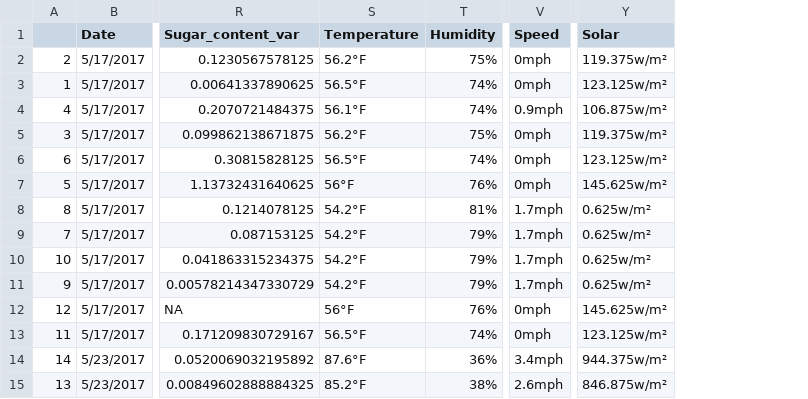
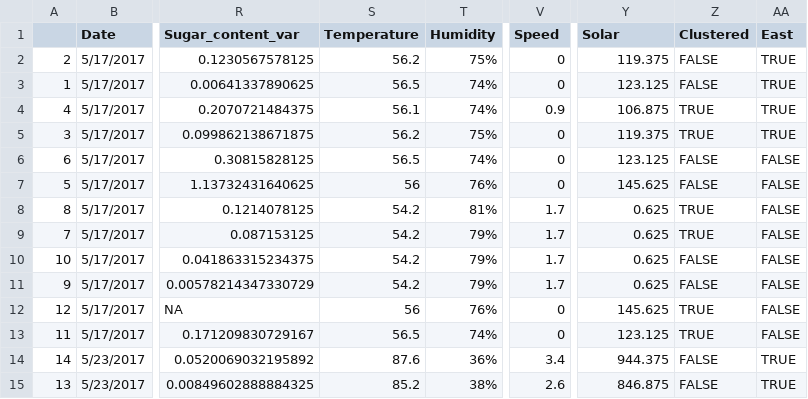
Before and after one commit to 16xchen/bee, a CSV file: pollinator_visitation_fullData.csv, drawn as a sheet; only a part is shown, gaps mark what is left out; the diff covers the shown part only; the diff names each change by its address in the sheet, - before the commit and + after, or states it on an @@ line.

```diff
--- a/pollinator_visitation_fullData.csv
+++ b/pollinator_visitation_fullData.csv
+column Z (Clustered), rows 2-15: FALSE | FALSE | TRUE | TRUE | FALSE | FALSE | TRUE | TRUE | FALSE | FALSE | TRUE | TRUE | FALSE | FALSE
+column AA (East), rows 2-15: TRUE | TRUE | TRUE | TRUE | FALSE | FALSE | FALSE | FALSE | FALSE | FALSE | FALSE | FALSE | TRUE | TRUE
-S2 (Temperature): 56.2°F
+S2 (Temperature): 56.2
-V2:V3 (Speed): 0mph
+V2:V3 (Speed): 0
-Y2 (Solar): 119.375w/m²
+Y2 (Solar): 119.375
-S3 (Temperature): 56.5°F
+S3 (Temperature): 56.5
-Y3 (Solar): 123.125w/m²
+Y3 (Solar): 123.125
-S4 (Temperature): 56.1°F
+S4 (Temperature): 56.1
-V4 (Speed): 0.9mph
+V4 (Speed): 0.9
-Y4 (Solar): 106.875w/m²
+Y4 (Solar): 106.875
-S5 (Temperature): 56.2°F
+S5 (Temperature): 56.2
-V5:V7 (Speed): 0mph
+V5:V7 (Speed): 0
-Y5 (Solar): 119.375w/m²
+Y5 (Solar): 119.375
-S6 (Temperature): 56.5°F
+S6 (Temperature): 56.5
-Y6 (Solar): 123.125w/m²
+Y6 (Solar): 123.125
-S7 (Temperature): 56°F
+S7 (Temperature): 56
-Y7 (Solar): 145.625w/m²
+Y7 (Solar): 145.625
-S8:S11 (Temperature): 54.2°F
+S8:S11 (Temperature): 54.2
-V8:V11 (Speed): 1.7mph
+V8:V11 (Speed): 1.7
-Y8:Y11 (Solar): 0.625w/m²
+Y8:Y11 (Solar): 0.625
-S12 (Temperature): 56°F
+S12 (Temperature): 56
-V12:V13 (Speed): 0mph
+V12:V13 (Speed): 0
-Y12 (Solar): 145.625w/m²
+Y12 (Solar): 145.625
-S13 (Temperature): 56.5°F
+S13 (Temperature): 56.5
-Y13 (Solar): 123.125w/m²
+Y13 (Solar): 123.125
-S14 (Temperature): 87.6°F
+S14 (Temperature): 87.6
-V14 (Speed): 3.4mph
+V14 (Speed): 3.4
-Y14 (Solar): 944.375w/m²
+Y14 (Solar): 944.375
-S15 (Temperature): 85.2°F
+S15 (Temperature): 85.2
-V15 (Speed): 2.6mph
+V15 (Speed): 2.6
-Y15 (Solar): 846.875w/m²
+Y15 (Solar): 846.875
```
Also changed, not shown: 138 edited cells elsewhere in this file, 21 other files.
